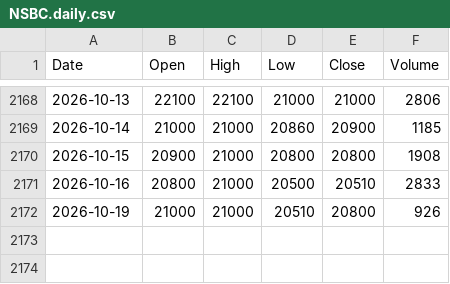
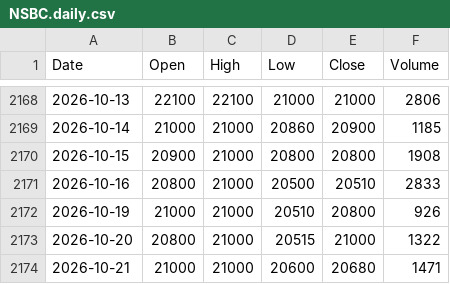
Before and after one commit to ahouignan/datab, a CSV file: data/NSBC/NSBC.daily.csv, drawn as a sheet; only a part is shown, gaps mark what is left out.

```diff
--- a/data/NSBC/NSBC.daily.csv
+++ b/data/NSBC/NSBC.daily.csv
@@ -2172 +2172,3 @@ Date,Open,High,Low,Close,Volume
 2026-10-19,21000,21000,20510,20800,926
+2026-10-20,20800,21000,20515,21000,1322
+2026-10-21,21000,21000,20600,20680,1471
```
Also changed, not shown: data/BOAC/BOAC.daily.csv, data/ORAC/ORAC.daily.csv, 43 other files.
